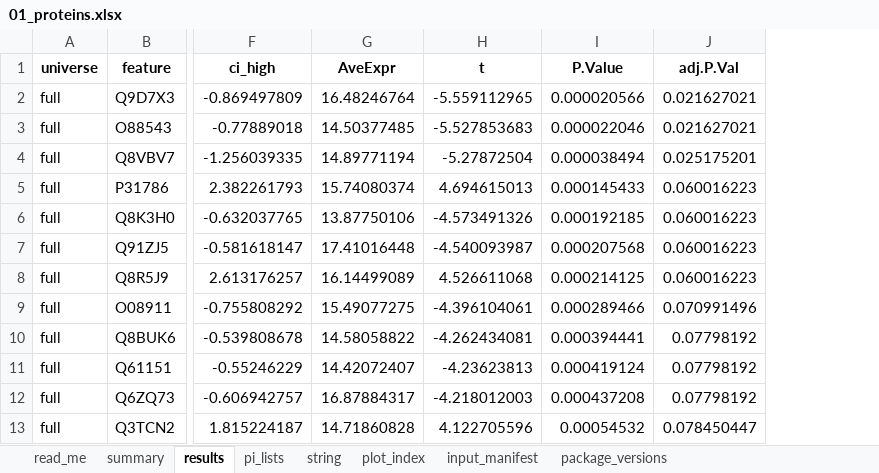
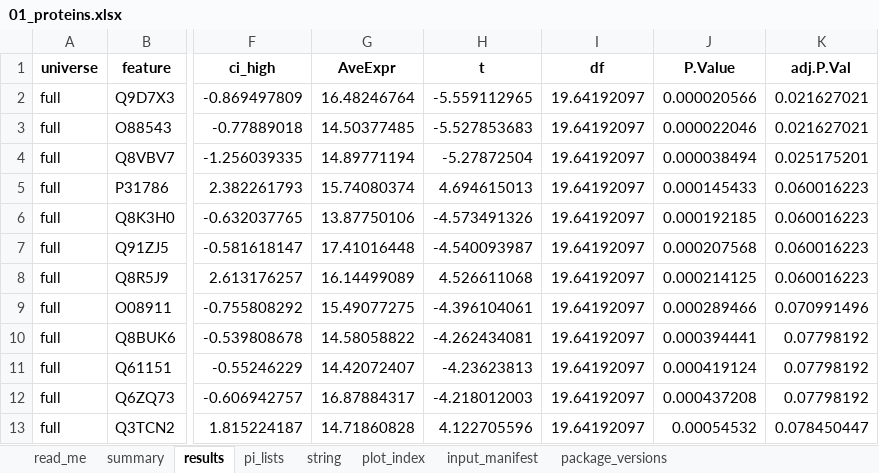
Before and after one commit to Dustyn-T-Lewis/PAS_2026, an Excel workbook: 03_Comparisons/Female/c_data/01_proteins.xlsx, sheet results, drawn as a sheet; only a part is shown, gaps mark what is left out; values as stored, in another font and other column widths than the file's, no borders; the diff names each change by its address in the sheet, - before the commit and + after, or states it on an @@ line.

```diff
--- a/03_Comparisons/Female/c_data/01_proteins.xlsx (sheet results)
+++ b/03_Comparisons/Female/c_data/01_proteins.xlsx (sheet results)
+column I (df), rows 2-13: all 19.64192097
```
Also changed, not shown: sheet input_manifest, 01_Processing/05_Scores/c_data/05_scores.xlsx, 03_Comparisons/Female/c_data/02_pathways.xlsx, 57 other files.
